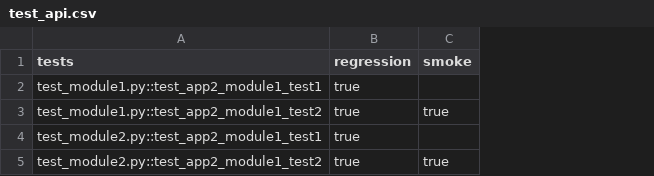
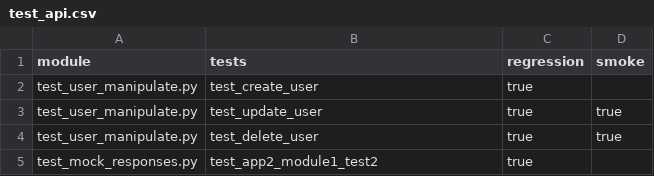
Before and after one commit to ankurb9/py-auto, a CSV file: enablement/test_api.csv, drawn as a sheet; removed rows and columns are numbered as before the commit, all else as after; the diff names each change by its address in the sheet, - before the commit and + after, or states it on an @@ line.

```diff
--- a/enablement/test_api.csv
+++ b/enablement/test_api.csv
+column A (module), rows 2-4: all test_user_manipulate.py
-B2 (tests): test_module1.py::test_app2_module1_test1
+B2 (tests): test_create_user
-B3 (tests): test_module1.py::test_app2_module1_test2
+B3 (tests): test_update_user
-row 4: test_module2.py::test_app2_module1_test1 | true
-B4 (tests): test_module2.py::test_app2_module1_test2
+B4 (tests): test_delete_user
+row 5: test_mock_responses.py | test_app2_module1_test2 | true
```
Also changed, not shown: enablement/test_ui.csv, 4 other files.
